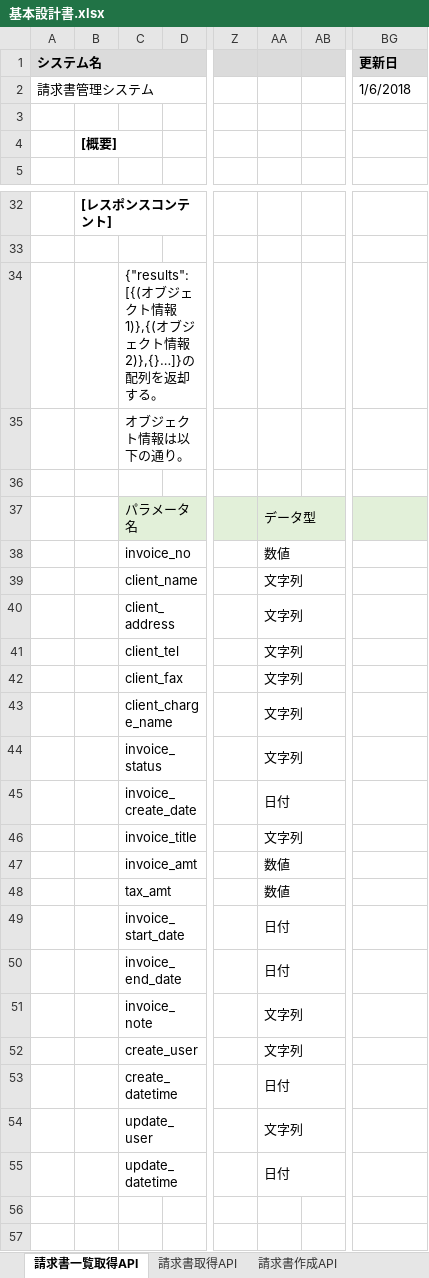
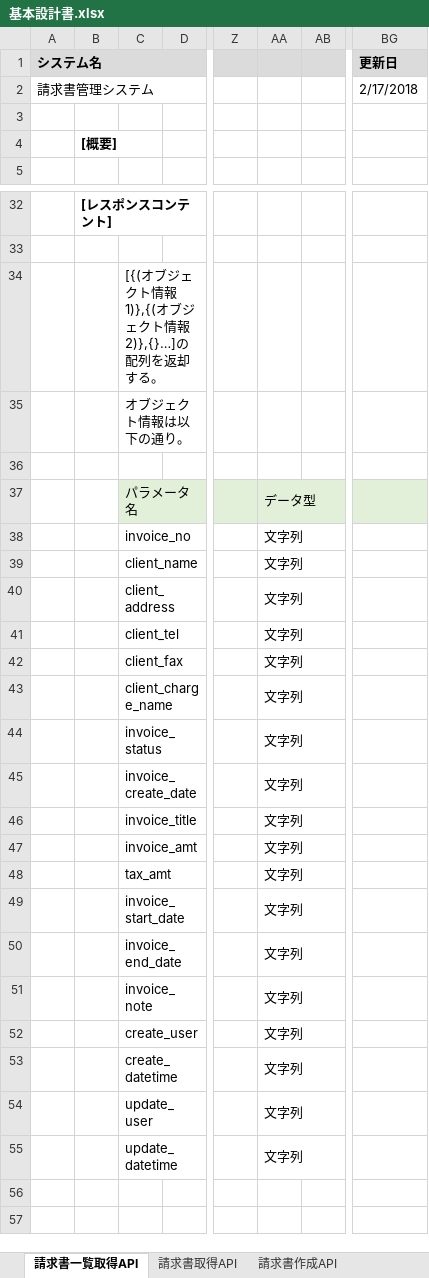
Before and after one commit to nakajimamo-systena/invoice, an Excel workbook: invoice-doc/基本設計書.xlsx, sheet 請求書一覧取得API, drawn as a sheet; only a part is shown, gaps mark what is left out; values as stored, in another font and other column widths than the file's, no borders; the diff names each change by its address in the sheet, - before the commit and + after, or states it on an @@ line.

```diff
--- a/invoice-doc/基本設計書.xlsx (sheet 請求書一覧取得API)
+++ b/invoice-doc/基本設計書.xlsx (sheet 請求書一覧取得API)
-BG2 (更新日): 1/6/2018
+BG2 (更新日): 2/17/2018
-C34: {"results":[{(オブジェクト情報1)},{(オブジェクト情報2)},{}…]}の配列を…
+C34: [{(オブジェクト情報1)},{(オブジェクト情報2)},{}…]の配列を…
-AA38: 数値
+AA38: 文字列
-AA45: 日付
+AA45: 文字列
-AA47:AA48: 数値
+AA47:AA48: 文字列
-AA49:AA50: 日付
+AA49:AA50: 文字列
-AA53: 日付
+AA53: 文字列
-AA55: 日付
+AA55: 文字列
```
Also changed, not shown: sheet 請求書作成API, sheet 請求書取得API.
